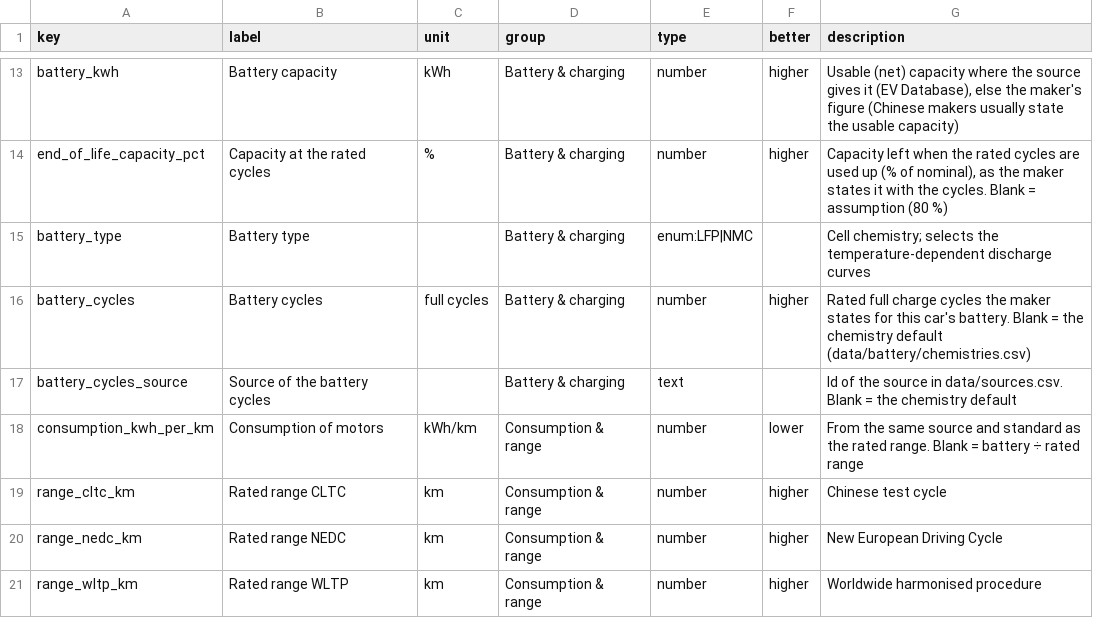
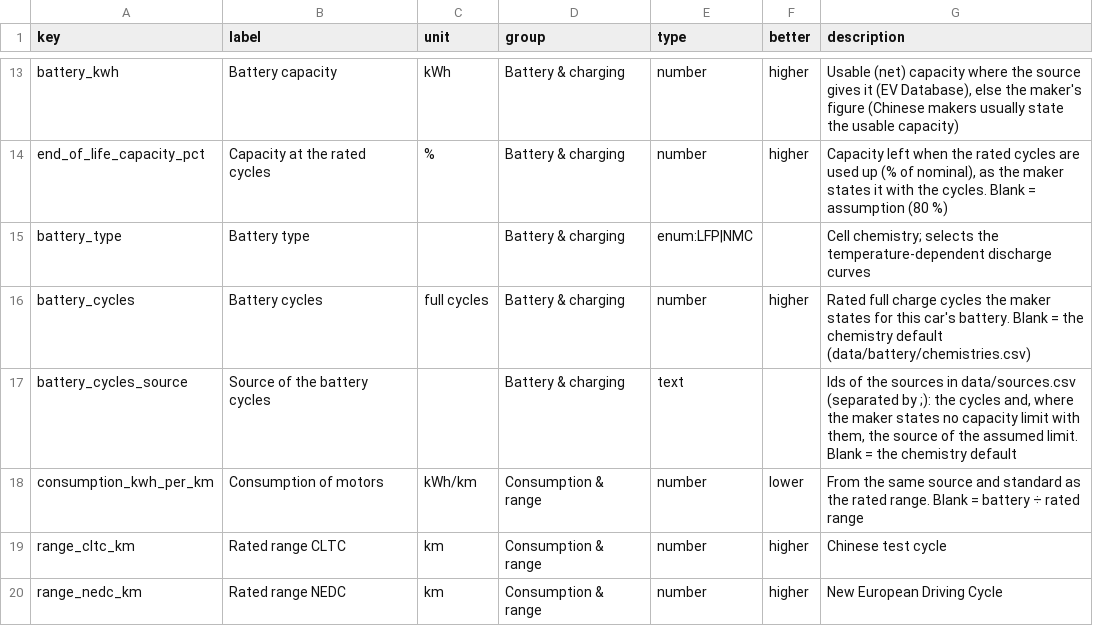
Before and after one commit to JohannesLubahn/ev-range, a CSV file: data/fields.csv, drawn as a sheet; only a part is shown, gaps mark what is left out; the shorter side is filled out with more unchanged rows.

```diff
--- a/data/fields.csv
+++ b/data/fields.csv
@@ -16,3 +16,3 @@ battery_type,Battery type,,Battery & charging,enum:LFP|NMC,,Cell chemistry; sele
 battery_cycles,Battery cycles,full cycles,Battery & charging,number,higher,"Rated full charge cycles the maker states for this car's battery. Blank = the chemistry default (data/battery/chemistries.csv)"
-battery_cycles_source,Source of the battery cycles,,Battery & charging,text,,"Id of the source in data/sources.csv. Blank = the chemistry default"
+battery_cycles_source,Source of the battery cycles,,Battery & charging,text,,"Ids of the sources in data/sources.csv (separated by ;): the cycles and, where the maker states no capacity limit with them, the source of the assumed limit. Blank = the chemistry default"
 consumption_kwh_per_km,Consumption of motors,kWh/km,Consumption & range,number,lower,From the same source and standard as the rated range. Blank = battery ÷ rated range
```
Also changed, not shown: data/cars.csv, data/sources.csv, 7 other files.
